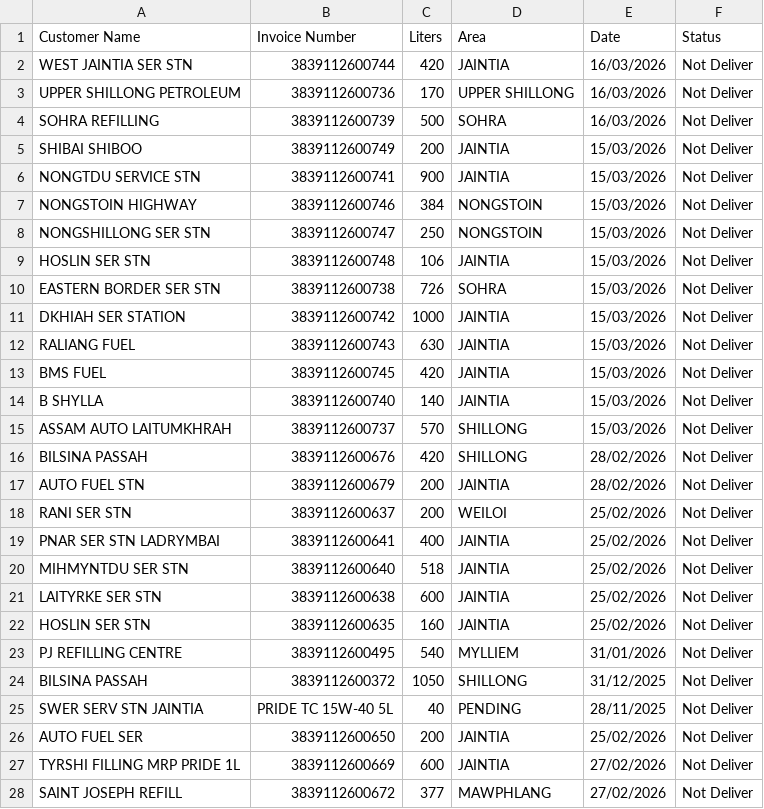
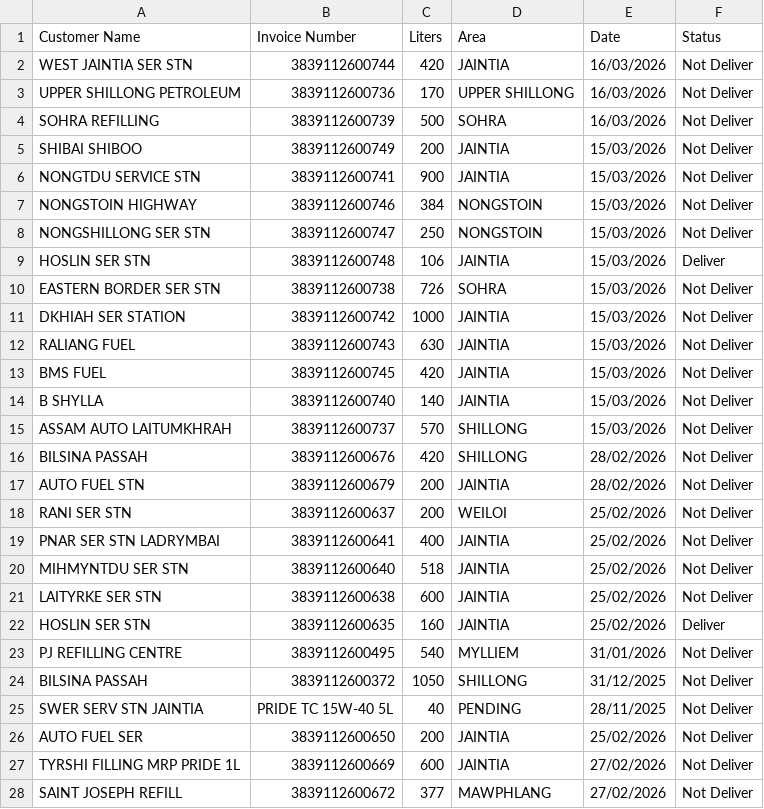
Before and after one commit to servodata98/outstandingsheetxczdv-bnmhgdaegthm-datkhfscbnlpmnb, a CSV file: outstandingsheetxczdv-bnmhgdaegthm-datkhfscbnlpmnb/Not_deliver.csv, drawn as a sheet.

Commit message:
Update Not_deliver.csv

```diff
--- a/outstandingsheetxczdv-bnmhgdaegthm-datkhfscbnlpmnb/Not_deliver.csv
+++ b/outstandingsheetxczdv-bnmhgdaegthm-datkhfscbnlpmnb/Not_deliver.csv
@@ -8,3 +8,3 @@ NONGSTOIN HIGHWAY,3839112600746,384,NONGSTOIN,15/03/2026,Not Deliver
 NONGSHILLONG SER STN,3839112600747,250,NONGSTOIN,15/03/2026,Not Deliver
-HOSLIN SER STN,3839112600748,106,JAINTIA,15/03/2026,Not Deliver
+HOSLIN SER STN,3839112600748,106,JAINTIA,15/03/2026,Deliver
 EASTERN BORDER SER STN,3839112600738,726,SOHRA,15/03/2026,Not Deliver
@@ -21,3 +21,3 @@ MIHMYNTDU SER STN,3839112600640,518,JAINTIA,25/02/2026,Not Deliver
 LAITYRKE SER STN,3839112600638,600,JAINTIA,25/02/2026,Not Deliver
-HOSLIN SER STN,3839112600635,160,JAINTIA,25/02/2026,Not Deliver
+HOSLIN SER STN,3839112600635,160,JAINTIA,25/02/2026,Deliver
 PJ REFILLING  CENTRE,3839112600495,540,MYLLIEM,31/01/2026,Not Deliver
```
